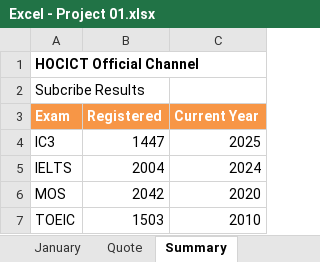
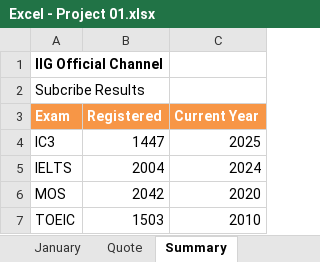
Before and after one commit to minhnh1394/Excel2019_Project1, an Excel workbook: Excel - Project 01.xlsx, sheet Summary, drawn as a sheet; values as stored, in another font and other column widths than the file's, no borders; charts and pictures and conditional formats not drawn; the diff names each change by its address in the sheet, - before the commit and + after, or states it on an @@ line.

Commit message:
Add files via upload

```diff
--- a/Excel - Project 01.xlsx (sheet Summary)
+++ b/Excel - Project 01.xlsx (sheet Summary)
-A1 (Exam): HOCICT Official Channel
+A1 (Exam): IIG Official Channel
```
Also changed, not shown: other sheet tabs.
